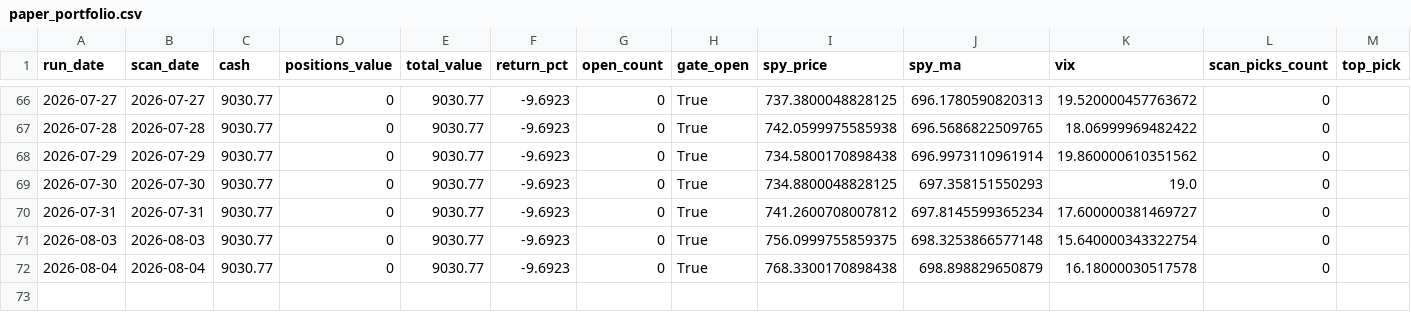
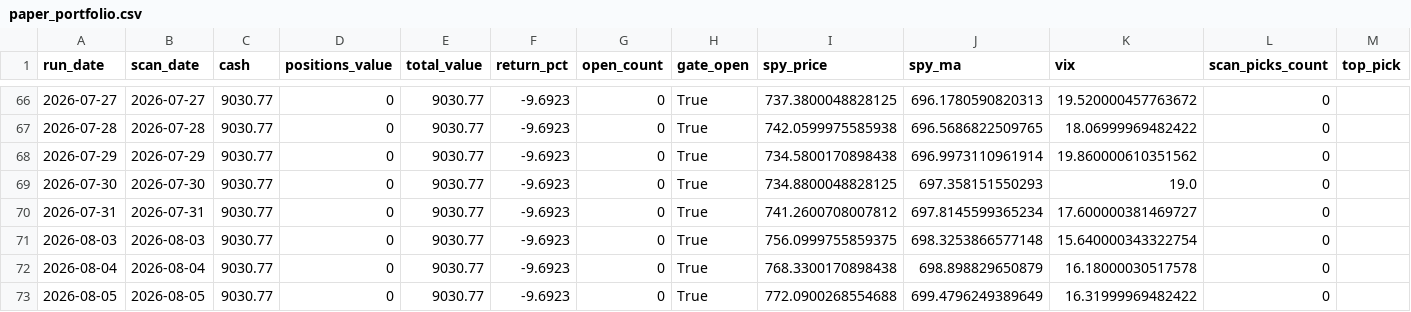
Before and after one commit to kienta1999/technical-analysis-stock-scanner, a CSV file: logs/paper_portfolio.csv, drawn as a sheet; only a part is shown, gaps mark what is left out; rows hold the shown columns only; the diff names each change by its address in the sheet, - before the commit and + after, or states it on an @@ line.

```diff
--- a/logs/paper_portfolio.csv
+++ b/logs/paper_portfolio.csv
+row 73: 2026-08-05 | 2026-08-05 | 9030.77 | 0 | 9030.77 | -9.6923 | 0 | True | 772.0900268554688 | 699.4796249389649 | 16.31999969482422 | 0
```
Also changed, not shown: 2 other files.
